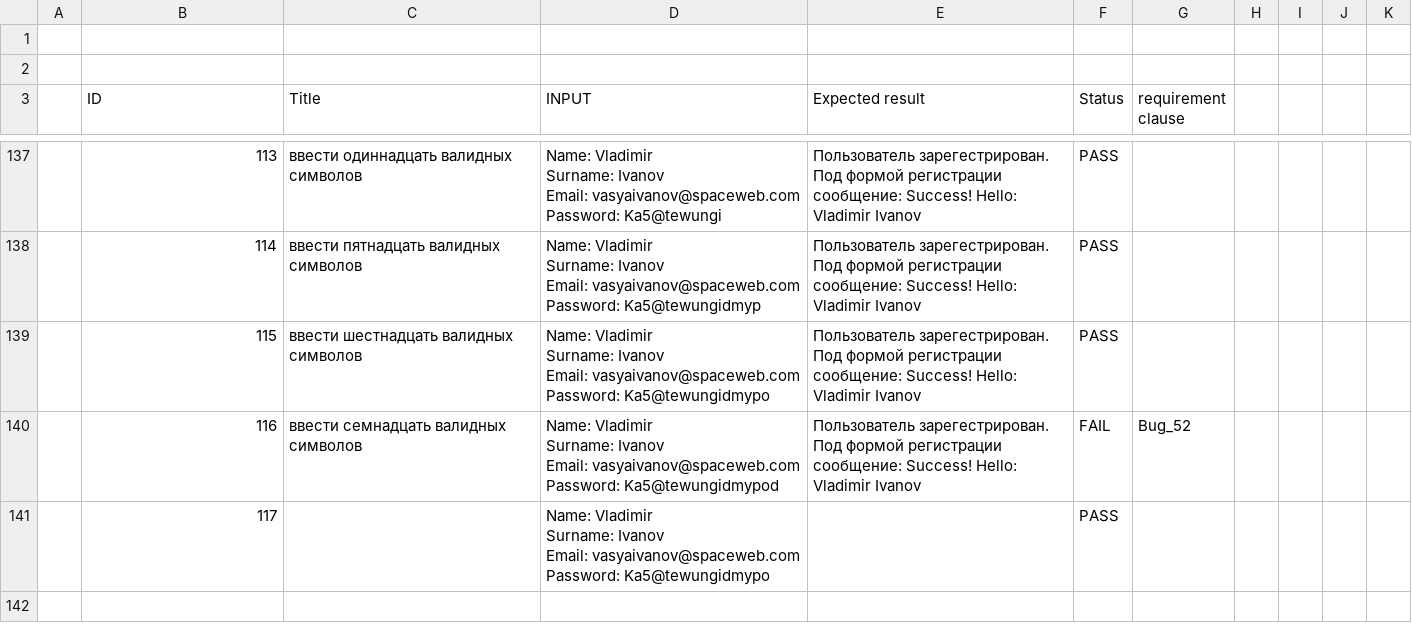
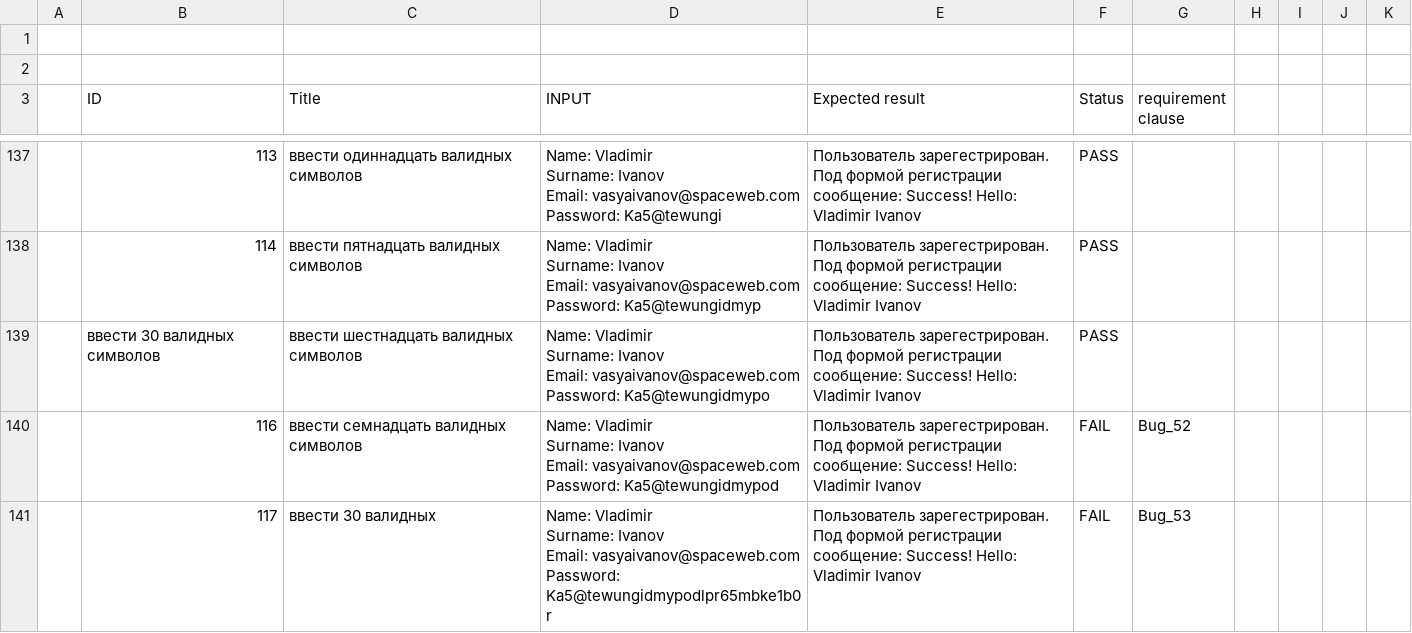
Before and after one commit to gogvyatkin/Group_27, a CSV file: CheckLists/Checklist_11.csv, drawn as a sheet; only a part is shown, gaps mark what is left out.

Commit message:
added one check

```diff
--- a/CheckLists/Checklist_11.csv
+++ b/CheckLists/Checklist_11.csv
@@ -572,6 +572,6 @@ Email: vasyaivanov@spaceweb.com
 Password: Ka5@tewungidmyp",Пользователь зарегестрирован. Под формой регистрации сообщение: Success! Hello: Vladimir Ivanov,PASS,,,,,
-,115,ввести шестнадцать валидных символов,"Name: Vladimir
-Surname: Ivanov
-Email: vasyaivanov@spaceweb.com
-Password: Ka5@tewungidmypo",Пользователь зарегестрирован. Под формой регистрации сообщение: Success! Hello: Vladimir Ivanov,PASS,,,,,
+,ввести 30 валидных символов,ввести шестнадцать валидных символов,"Name: Vladimir
+Surname: Ivanov
+Email: vasyaivanov@spaceweb.com
+Password: Ka5@tewungidmypo",Пользователь зарегестрирован. Под формой регистрации сообщение: Success! Hello: Vladimir Ivanov,PASS,,,,,
 ,116,ввести семнадцать валидных символов,"Name: Vladimir
@@ -580,5 +580,5 @@ Email: vasyaivanov@spaceweb.com
 Password: Ka5@tewungidmypod",Пользователь зарегестрирован. Под формой регистрации сообщение: Success! Hello: Vladimir Ivanov,FAIL,Bug_52,,,,
-,117,,"Name: Vladimir
-Surname: Ivanov
-Email: vasyaivanov@spaceweb.com
-Password: Ka5@tewungidmypo",,PASS,,,,,
+,117,ввести 30 валидных ,"Name: Vladimir
+Surname: Ivanov
+Email: vasyaivanov@spaceweb.com
+Password: Ka5@tewungidmypodlpr65mbke1b0r",Пользователь зарегестрирован. Под формой регистрации сообщение: Success! Hello: Vladimir Ivanov,FAIL,Bug_53,,,,
```
